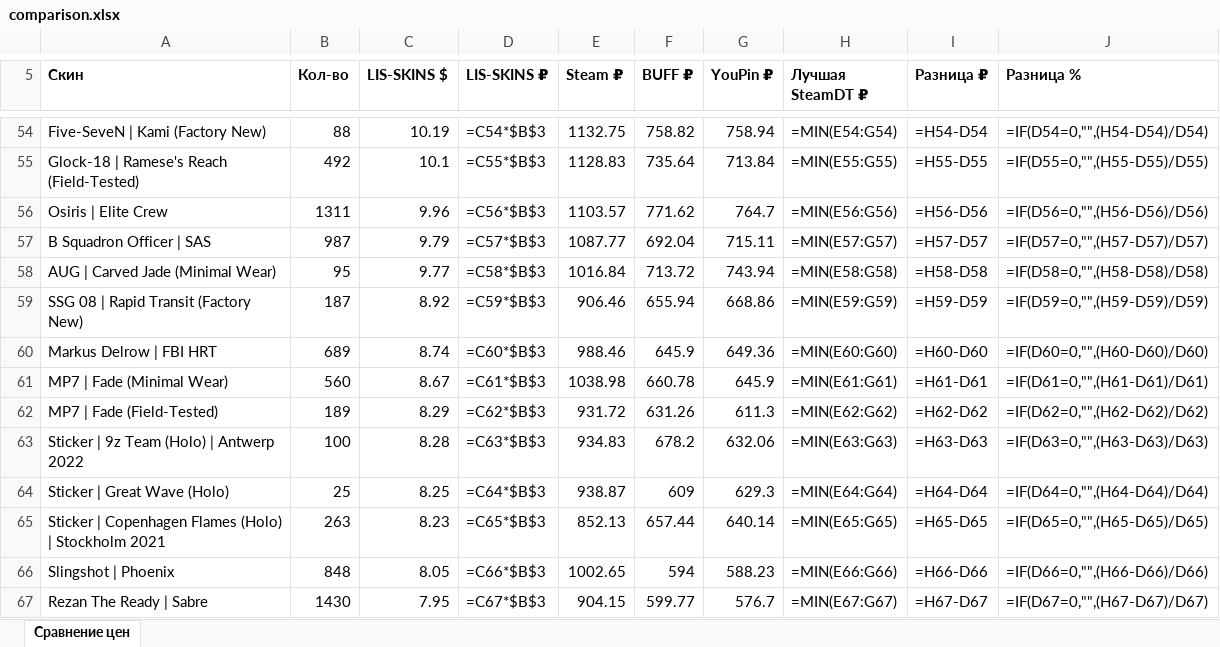
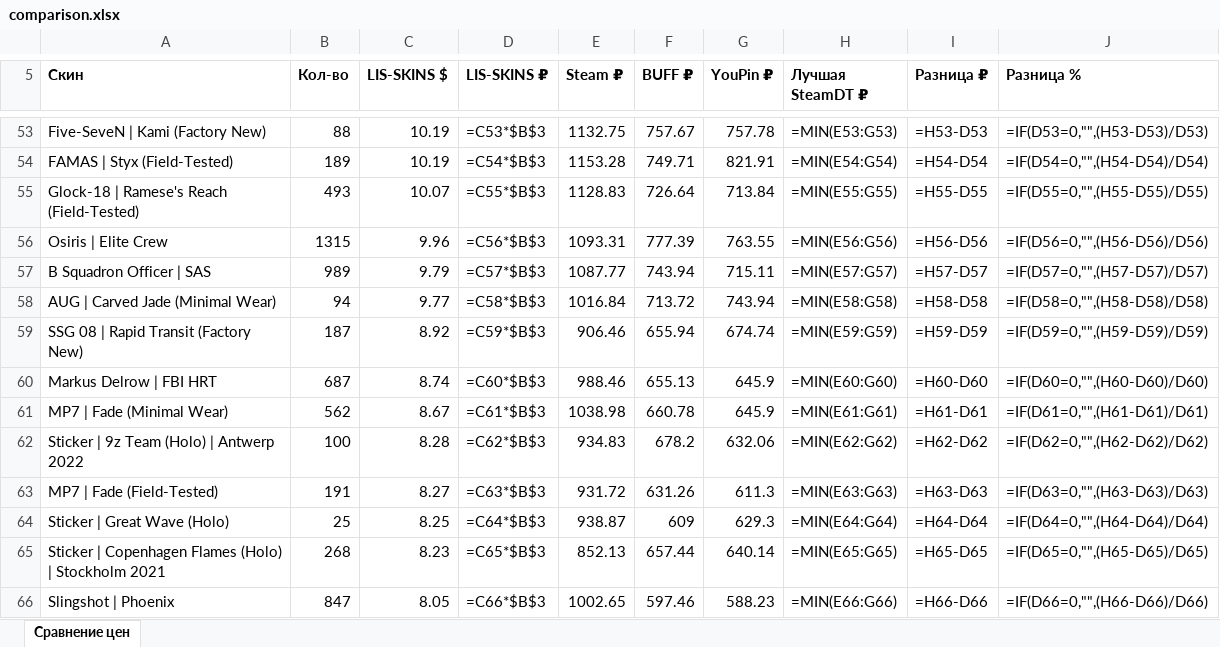
Before and after one commit to v1nkore/cs2-market-tools, an Excel workbook: lisskins-steamdt-compare/comparison.xlsx, sheet Сравнение цен, drawn as a sheet; only a part is shown, gaps mark what is left out; values as stored, in another font and other column widths than the file's, no borders; formulas without a stored value are shown as written; removed rows and columns are numbered as before the commit, all else as after; the diff covers the shown part only; the diff names each change by its address in the sheet, - before the commit and + after, or states it on an @@ line.

Commit message:
lisskins-steamdt-compare: auto-rebuild data

```diff
--- a/lisskins-steamdt-compare/comparison.xlsx (sheet Сравнение цен)
+++ b/lisskins-steamdt-compare/comparison.xlsx (sheet Сравнение цен)
-D53 (LIS-SKINS ₽): =C54*$B$3
+D53 (LIS-SKINS ₽): =C53*$B$3
-F53 (BUFF ₽): 758.82
+F53 (BUFF ₽): 757.67
-G53 (YouPin ₽): 758.94
+G53 (YouPin ₽): 757.78
-H53 (Лучшая SteamDT ₽): =MIN(E54:G54)
+H53 (Лучшая SteamDT ₽): =MIN(E53:G53)
-I53 (Разница ₽): =H54-D54
+I53 (Разница ₽): =H53-D53
-J53 (Разница %): =IF(D54=0,"",(H54-D54)/D54)
+J53 (Разница %): =IF(D53=0,"",(H53-D53)/D53)
+row 54: FAMAS | Styx (Field-Tested) | 189 | 10.19 | =C54*$B$3 | 1153.28 | 749.71 | 821.91 | =MIN(E54:G54) | =H54-D54 | =IF(D54=0,"",(H54-D54)/D54)
-B55 (Кол-во): 492
+B55 (Кол-во): 493
-C55 (LIS-SKINS $): 10.1
+C55 (LIS-SKINS $): 10.07
-F55 (BUFF ₽): 735.64
+F55 (BUFF ₽): 726.64
-B56 (Кол-во): 1311
+B56 (Кол-во): 1315
-E56 (Steam ₽): 1103.57
+E56 (Steam ₽): 1093.31
-F56 (BUFF ₽): 771.62
+F56 (BUFF ₽): 777.39
-G56 (YouPin ₽): 764.7
+G56 (YouPin ₽): 763.55
-B57 (Кол-во): 987
+B57 (Кол-во): 989
-F57 (BUFF ₽): 692.04
+F57 (BUFF ₽): 743.94
-B58 (Кол-во): 95
+B58 (Кол-во): 94
-G59 (YouPin ₽): 668.86
+G59 (YouPin ₽): 674.74
-B60 (Кол-во): 689
+B60 (Кол-во): 687
-F60 (BUFF ₽): 645.9
+F60 (BUFF ₽): 655.13
-G60 (YouPin ₽): 649.36
+G60 (YouPin ₽): 645.9
-B61 (Кол-во): 560
+B61 (Кол-во): 562
-row 62: MP7 | Fade (Field-Tested) | 189 | 8.29 | =C62*$B$3 | 931.72 | 631.26 | 611.3 | =MIN(E62:G62) | =H62-D62 | =IF(D62=0,"",(H62-D62)/D62)
-D62 (LIS-SKINS ₽): =C63*$B$3
+D62 (LIS-SKINS ₽): =C62*$B$3
-H62 (Лучшая SteamDT ₽): =MIN(E63:G63)
+H62 (Лучшая SteamDT ₽): =MIN(E62:G62)
-I62 (Разница ₽): =H63-D63
+I62 (Разница ₽): =H62-D62
-J62 (Разница %): =IF(D63=0,"",(H63-D63)/D63)
+J62 (Разница %): =IF(D62=0,"",(H62-D62)/D62)
+row 63: MP7 | Fade (Field-Tested) | 191 | 8.27 | =C63*$B$3 | 931.72 | 631.26 | 611.3 | =MIN(E63:G63) | =H63-D63 | =IF(D63=0,"",(H63-D63)/D63)
-B65 (Кол-во): 263
+B65 (Кол-во): 268
-B66 (Кол-во): 848
+B66 (Кол-во): 847
-F66 (BUFF ₽): 594
+F66 (BUFF ₽): 597.46
-row 67: Rezan The Ready | Sabre | 1430 | 7.95 | =C67*$B$3 | 904.15 | 599.77 | 576.7 | =MIN(E67:G67) | =H67-D67 | =IF(D67=0,"",(H67-D67)/D67)
```
Also changed, not shown: 3 added rows, 3 removed rows and 134 edited cells elsewhere in this sheet, 2 other files.
